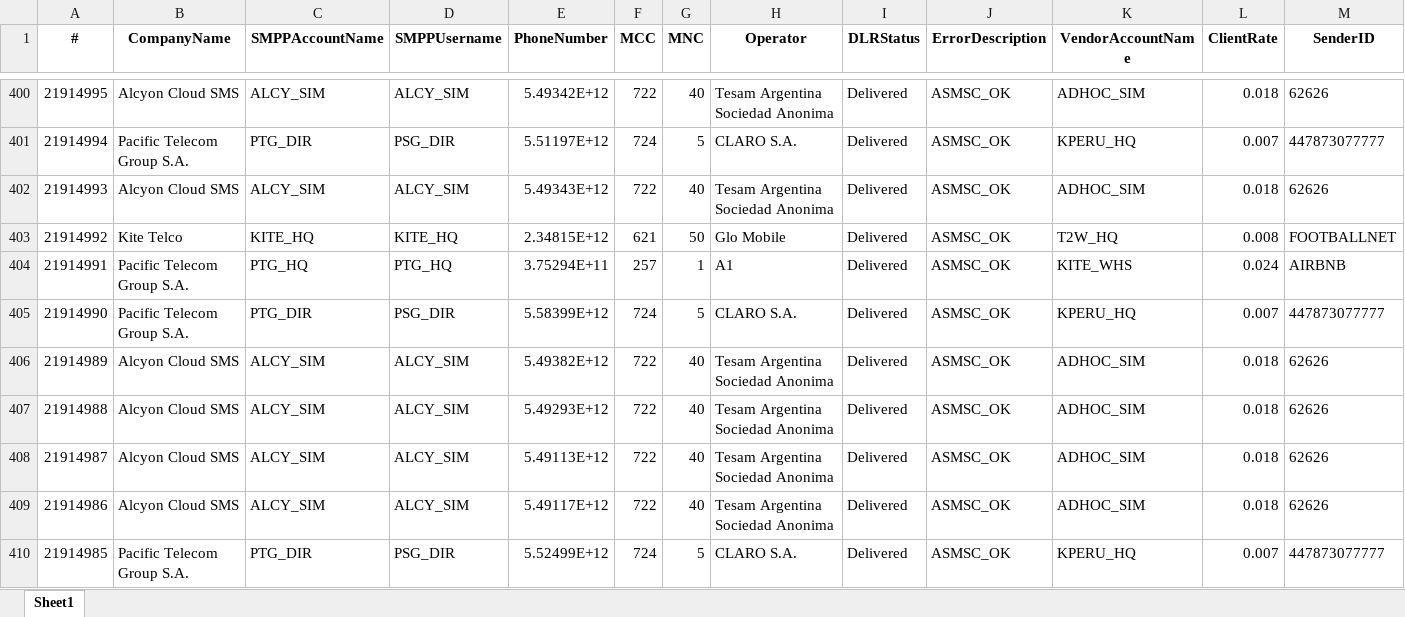
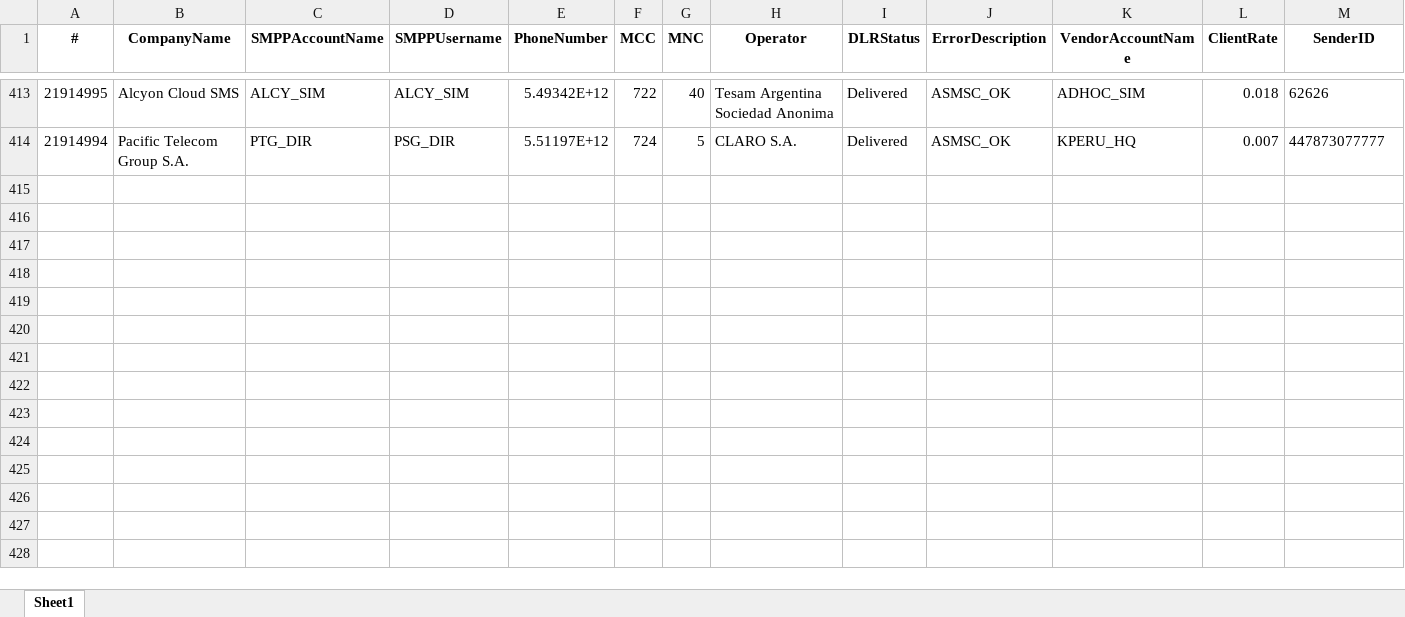
Before and after one commit to ricardosoto21/Teldash, an Excel workbook: datos/live_traffic.xlsx, sheet Sheet1, drawn as a sheet; only a part is shown, gaps mark what is left out; values as stored, in another font and other column widths than the file's, no borders; removed rows and columns are numbered as before the commit, all else as after; rows hold the shown columns only; the diff covers the shown part only; the diff names each change by its address in the sheet, - before the commit and + after, or states it on an @@ line.

Commit message:
📡 Update Live Traffic [Sun Apr  5 23:22:20 UTC 2026]

```diff
--- a/datos/live_traffic.xlsx (sheet Sheet1)
+++ b/datos/live_traffic.xlsx (sheet Sheet1)
-row 402: 21914993 | Alcyon Cloud SMS | ALCY_SIM | ALCY_SIM | 5.49343E+12 | 722 | 40 | Tesam Argentina Sociedad Anonima | Delivered | ASMSC_OK | ADHOC_SIM | 0.018 | 62626
-row 403: 21914992 | Kite Telco | KITE_HQ | KITE_HQ | 2.34815E+12 | 621 | 50 | Glo Mobile | Delivered | ASMSC_OK | T2W_HQ | 0.008 | FOOTBALLNET
-row 404: 21914991 | Pacific Telecom Group S.A. | PTG_HQ | PTG_HQ | 3.75294E+11 | 257 | 1 | A1 | Delivered | ASMSC_OK | KITE_WHS | 0.024 | AIRBNB
-row 405: 21914990 | Pacific Telecom Group S.A. | PTG_DIR | PSG_DIR | 5.58399E+12 | 724 | 5 | CLARO S.A. | Delivered | ASMSC_OK | KPERU_HQ | 0.007 | 447873077777
-row 406: 21914989 | Alcyon Cloud SMS | ALCY_SIM | ALCY_SIM | 5.49382E+12 | 722 | 40 | Tesam Argentina Sociedad Anonima | Delivered | ASMSC_OK | ADHOC_SIM | 0.018 | 62626
-row 407: 21914988 | Alcyon Cloud SMS | ALCY_SIM | ALCY_SIM | 5.49293E+12 | 722 | 40 | Tesam Argentina Sociedad Anonima | Delivered | ASMSC_OK | ADHOC_SIM | 0.018 | 62626
-row 408: 21914987 | Alcyon Cloud SMS | ALCY_SIM | ALCY_SIM | 5.49113E+12 | 722 | 40 | Tesam Argentina Sociedad Anonima | Delivered | ASMSC_OK | ADHOC_SIM | 0.018 | 62626
-row 409: 21914986 | Alcyon Cloud SMS | ALCY_SIM | ALCY_SIM | 5.49117E+12 | 722 | 40 | Tesam Argentina Sociedad Anonima | Delivered | ASMSC_OK | ADHOC_SIM | 0.018 | 62626
-row 410: 21914985 | Pacific Telecom Group S.A. | PTG_DIR | PSG_DIR | 5.52499E+12 | 724 | 5 | CLARO S.A. | Delivered | ASMSC_OK | KPERU_HQ | 0.007 | 447873077777
```
Also changed, not shown: 13 added rows, 9 removed rows and 3 moved rows elsewhere in this sheet.
